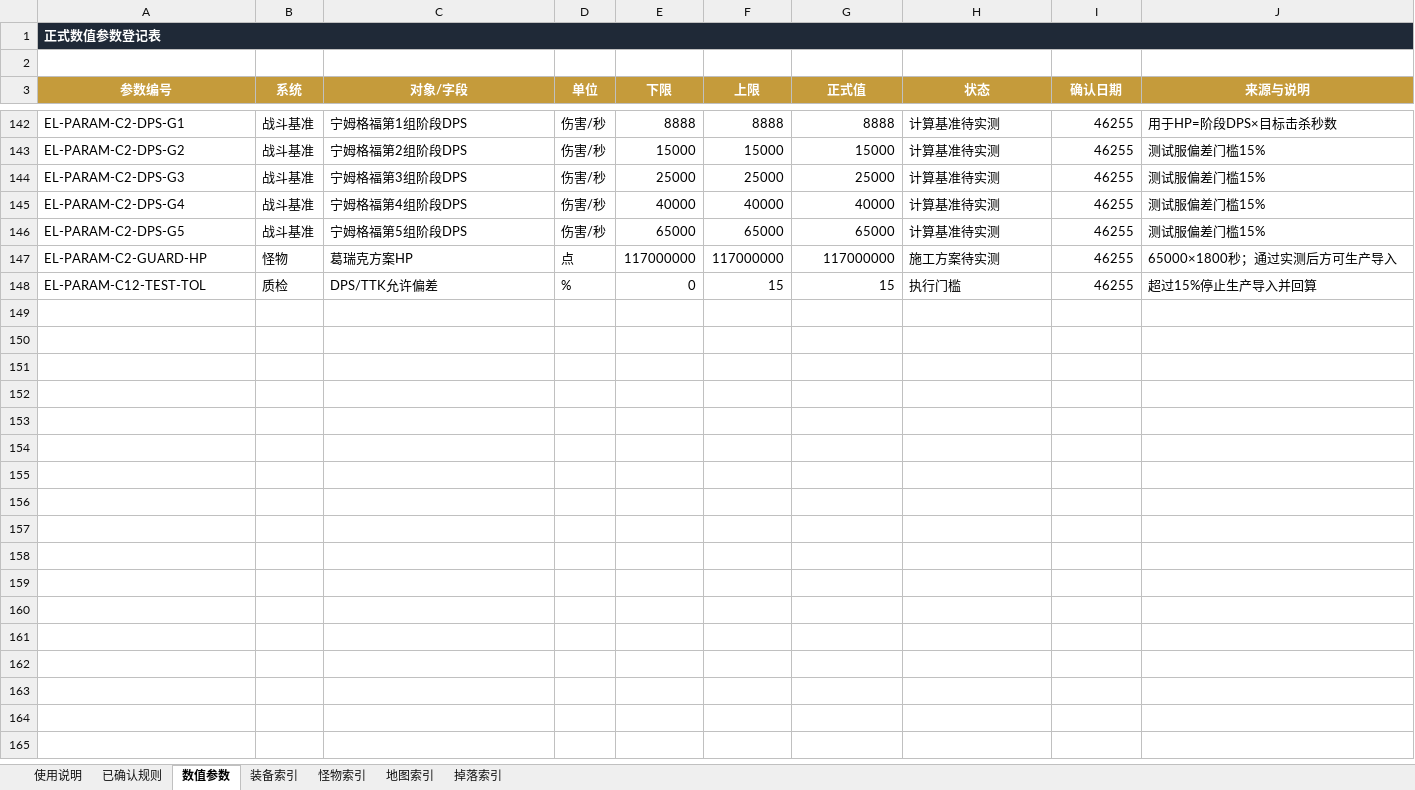
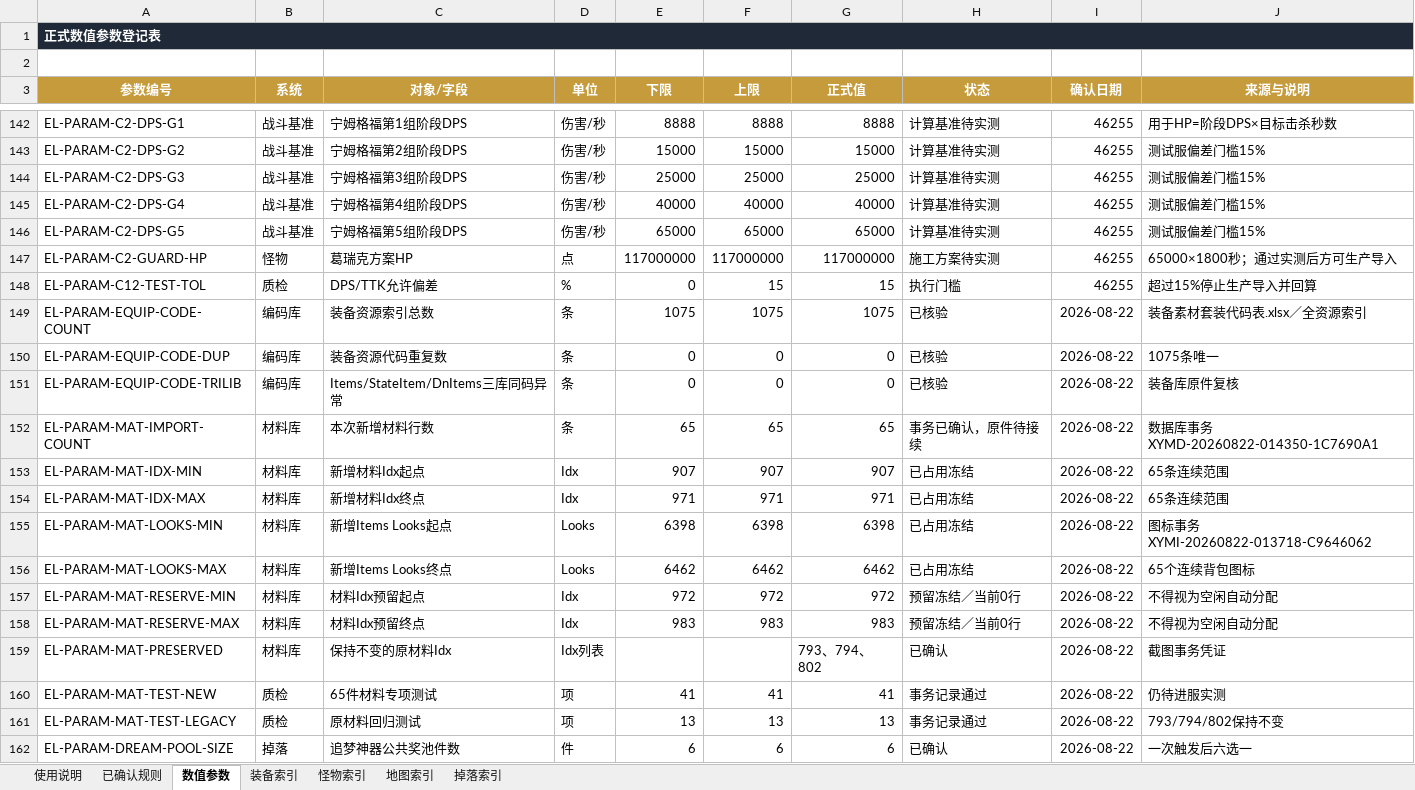
Before and after one commit to fanggang78951-creator/MIR, an Excel workbook: codex_tasks/艾尔登法环_第一二大陆_Codex施工包_20260821/项目档案/02_已确认规则与数值.xlsx, sheet 数值参数, drawn as a sheet; only a part is shown, gaps mark what is left out; values as stored, in another font and other column widths than the file's, no borders; conditional formats not drawn; the diff names each change by its address in the sheet, - before the commit and + after, or states it on an @@ line.

```diff
--- a/codex_tasks/艾尔登法环_第一二大陆_Codex施工包_20260821/项目档案/02_已确认规则与数值.xlsx (sheet 数值参数)
+++ b/codex_tasks/艾尔登法环_第一二大陆_Codex施工包_20260821/项目档案/02_已确认规则与数值.xlsx (sheet 数值参数)
+row 149: EL-PARAM-EQUIP-CODE-COUNT | 编码库 | 装备资源索引总数 | 条 | 1075 | 1075 | 1075 | 已核验 | 2026-08-22 | 装备素材套装代码表.xlsx／全资源索引
+row 150: EL-PARAM-EQUIP-CODE-DUP | 编码库 | 装备资源代码重复数 | 条 | 0 | 0 | 0 | 已核验 | 2026-08-22 | 1075条唯一
+row 151: EL-PARAM-EQUIP-CODE-TRILIB | 编码库 | Items/StateItem/DnItems三库同码异常 | 条 | 0 | 0 | 0 | 已核验 | 2026-08-22 | 装备库原件复核
+row 152: EL-PARAM-MAT-IMPORT-COUNT | 材料库 | 本次新增材料行数 | 条 | 65 | 65 | 65 | 事务已确认，原件待接续 | 2026-08-22 | 数据库事务XYMD-20260822-014350-1C7690A1
+row 153: EL-PARAM-MAT-IDX-MIN | 材料库 | 新增材料Idx起点 | Idx | 907 | 907 | 907 | 已占用冻结 | 2026-08-22 | 65条连续范围
+row 154: EL-PARAM-MAT-IDX-MAX | 材料库 | 新增材料Idx终点 | Idx | 971 | 971 | 971 | 已占用冻结 | 2026-08-22 | 65条连续范围
+row 155: EL-PARAM-MAT-LOOKS-MIN | 材料库 | 新增Items Looks起点 | Looks | 6398 | 6398 | 6398 | 已占用冻结 | 2026-08-22 | 图标事务XYMI-20260822-013718-C9646062
+row 156: EL-PARAM-MAT-LOOKS-MAX | 材料库 | 新增Items Looks终点 | Looks | 6462 | 6462 | 6462 | 已占用冻结 | 2026-08-22 | 65个连续背包图标
+row 157: EL-PARAM-MAT-RESERVE-MIN | 材料库 | 材料Idx预留起点 | Idx | 972 | 972 | 972 | 预留冻结／当前0行 | 2026-08-22 | 不得视为空闲自动分配
+row 158: EL-PARAM-MAT-RESERVE-MAX | 材料库 | 材料Idx预留终点 | Idx | 983 | 983 | 983 | 预留冻结／当前0行 | 2026-08-22 | 不得视为空闲自动分配
+row 159: EL-PARAM-MAT-PRESERVED | 材料库 | 保持不变的原材料Idx | Idx列表 |  |  | 793、794、802 | 已确认 | 2026-08-22 | 截图事务凭证
+row 160: EL-PARAM-MAT-TEST-NEW | 质检 | 65件材料专项测试 | 项 | 41 | 41 | 41 | 事务记录通过 | 2026-08-22 | 仍待进服实测
+row 161: EL-PARAM-MAT-TEST-LEGACY | 质检 | 原材料回归测试 | 项 | 13 | 13 | 13 | 事务记录通过 | 2026-08-22 | 793/794/802保持不变
+row 162: EL-PARAM-DREAM-POOL-SIZE | 掉落 | 追梦神器公共奖池件数 | 件 | 6 | 6 | 6 | 已确认 | 2026-08-22 | 一次触发后六选一
```
Also changed, not shown: sheet 已确认规则, sheet 掉落索引, sheet 装备索引, 5 other files.
